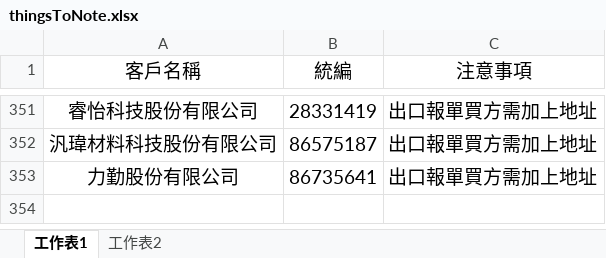
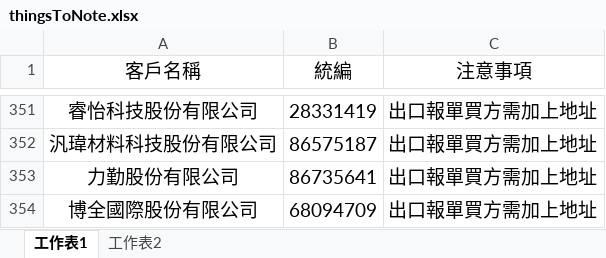
Before and after one commit to liyijung/Export-declaration, an Excel workbook: thingsToNote.xlsx, sheet 工作表1, drawn as a sheet; only a part is shown, gaps mark what is left out; values as stored, in another font and other column widths than the file's, no borders; conditional formats not drawn; the diff names each change by its address in the sheet, - before the commit and + after, or states it on an @@ line.

Commit message:
Add files via upload

```diff
--- a/thingsToNote.xlsx (sheet 工作表1)
+++ b/thingsToNote.xlsx (sheet 工作表1)
+row 354: 博全國際股份有限公司 | 68094709 | 出口報單買方需加上地址
```
